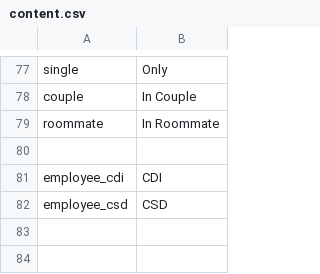
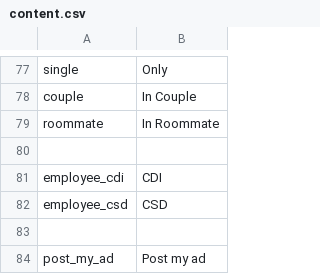
Before and after one commit to pierrealbert/checkit, a CSV file: application/languages/en/content.csv, drawn as a sheet; only a part is shown, gaps mark what is left out; the diff names each change by its address in the sheet, - before the commit and + after, or states it on an @@ line.

```diff
--- a/application/languages/en/content.csv
+++ b/application/languages/en/content.csv
+row 83: (empty)
+row 84: post_my_ad | Post my ad
```
Also changed, not shown: 6 other files.
